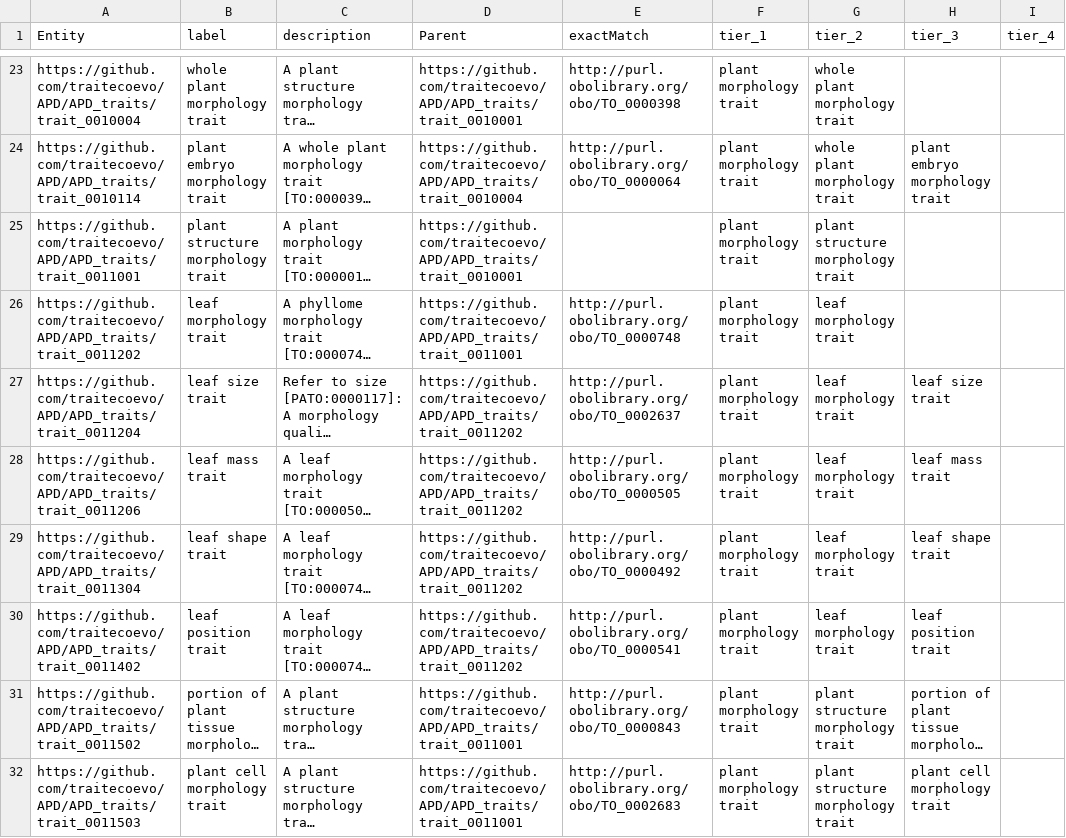
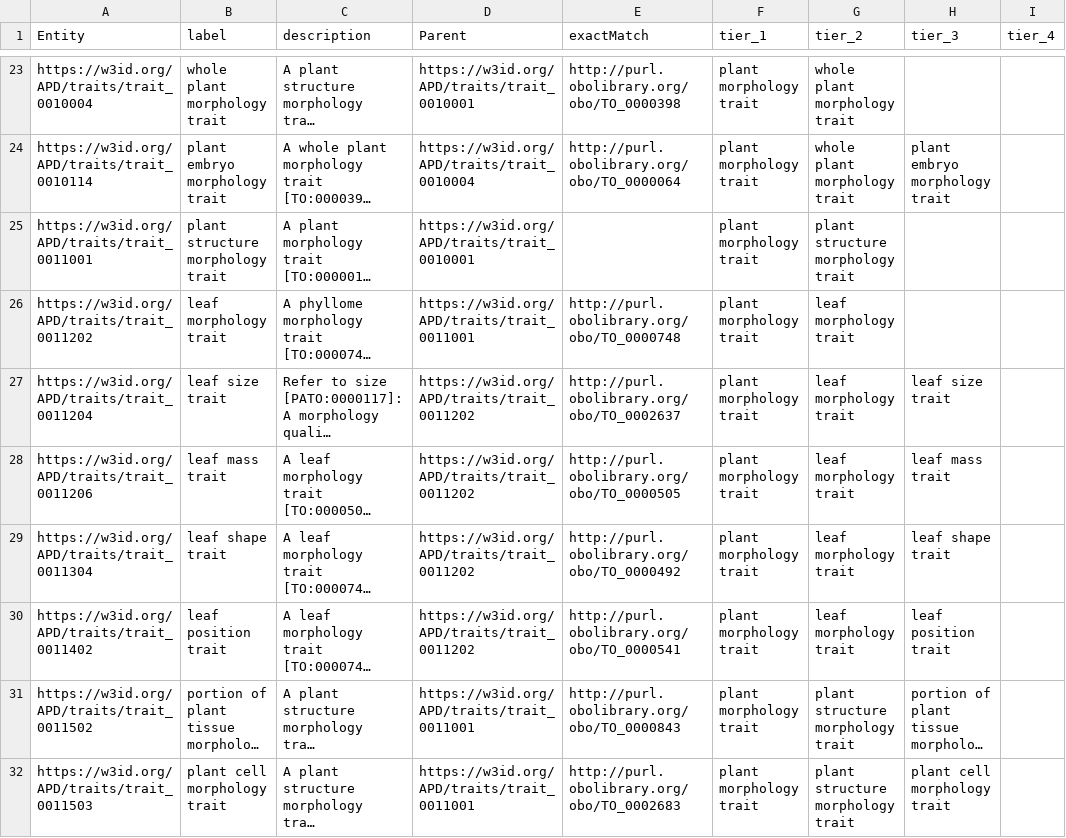
Before and after one commit to traitecoevo/APD, a CSV file: data/APD_trait_hierarchy.csv, drawn as a sheet; only a part is shown, gaps mark what is left out; long unchanged cells end in …; the diff covers the shown part only; the diff names each change by its address in the sheet, - before the commit and + after, or states it on an @@ line.

```diff
--- a/data/APD_trait_hierarchy.csv
+++ b/data/APD_trait_hierarchy.csv
-A23 (Entity): https://github.com/traitecoevo/APD/APD_traits/trait_0010004
+A23 (Entity): https://w3id.org/APD/traits/trait_0010004
-D23 (Parent): https://github.com/traitecoevo/APD/APD_traits/trait_0010001
+D23 (Parent): https://w3id.org/APD/traits/trait_0010001
-A24 (Entity): https://github.com/traitecoevo/APD/APD_traits/trait_0010114
+A24 (Entity): https://w3id.org/APD/traits/trait_0010114
-D24 (Parent): https://github.com/traitecoevo/APD/APD_traits/trait_0010004
+D24 (Parent): https://w3id.org/APD/traits/trait_0010004
-A25 (Entity): https://github.com/traitecoevo/APD/APD_traits/trait_0011001
+A25 (Entity): https://w3id.org/APD/traits/trait_0011001
-D25 (Parent): https://github.com/traitecoevo/APD/APD_traits/trait_0010001
+D25 (Parent): https://w3id.org/APD/traits/trait_0010001
-A26 (Entity): https://github.com/traitecoevo/APD/APD_traits/trait_0011202
+A26 (Entity): https://w3id.org/APD/traits/trait_0011202
-D26 (Parent): https://github.com/traitecoevo/APD/APD_traits/trait_0011001
+D26 (Parent): https://w3id.org/APD/traits/trait_0011001
-A27 (Entity): https://github.com/traitecoevo/APD/APD_traits/trait_0011204
+A27 (Entity): https://w3id.org/APD/traits/trait_0011204
-D27:D30 (Parent): https://github.com/traitecoevo/APD/APD_traits/trait_0011202
+D27:D30 (Parent): https://w3id.org/APD/traits/trait_0011202
-A28 (Entity): https://github.com/traitecoevo/APD/APD_traits/trait_0011206
+A28 (Entity): https://w3id.org/APD/traits/trait_0011206
-A29 (Entity): https://github.com/traitecoevo/APD/APD_traits/trait_0011304
+A29 (Entity): https://w3id.org/APD/traits/trait_0011304
-A30 (Entity): https://github.com/traitecoevo/APD/APD_traits/trait_0011402
+A30 (Entity): https://w3id.org/APD/traits/trait_0011402
-A31 (Entity): https://github.com/traitecoevo/APD/APD_traits/trait_0011502
+A31 (Entity): https://w3id.org/APD/traits/trait_0011502
-D31:D32 (Parent): https://github.com/traitecoevo/APD/APD_traits/trait_0011001
+D31:D32 (Parent): https://w3id.org/APD/traits/trait_0011001
-A32 (Entity): https://github.com/traitecoevo/APD/APD_traits/trait_0011503
+A32 (Entity): https://w3id.org/APD/traits/trait_0011503
```
Also changed, not shown: 121 edited cells elsewhere in this file, data/APD_annotation_properties.csv, 1 other file.
